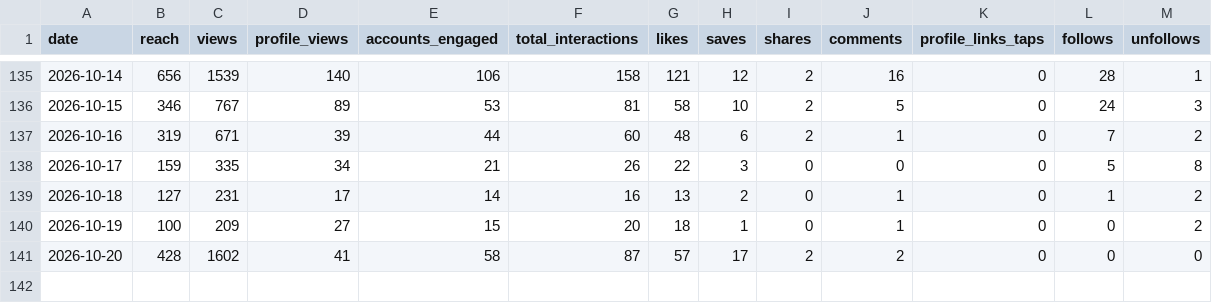
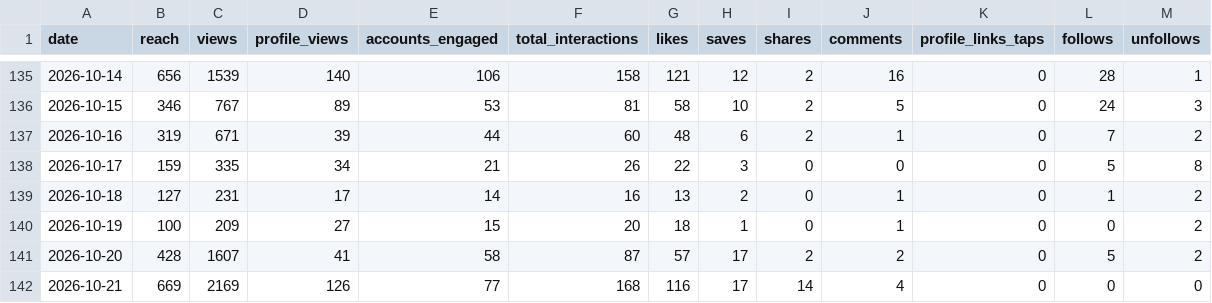
Before and after one commit to jaredartt/jaredartt-tracker, a CSV file: data/insights.csv, drawn as a sheet; only a part is shown, gaps mark what is left out.

```diff
--- a/data/insights.csv
+++ b/data/insights.csv
@@ -140,2 +140,3 @@ date,reach,views,profile_views,accounts_engaged,total_interactions,likes,saves,s
 2026-10-19,100,209,27,15,20,18,1,0,1,0,0,2
-2026-10-20,428,1602,41,58,87,57,17,2,2,0,0,0
+2026-10-20,428,1607,41,58,87,57,17,2,2,0,5,2
+2026-10-21,669,2169,126,77,168,116,17,14,4,0,0,0
```
Also changed, not shown: 1 other file.
